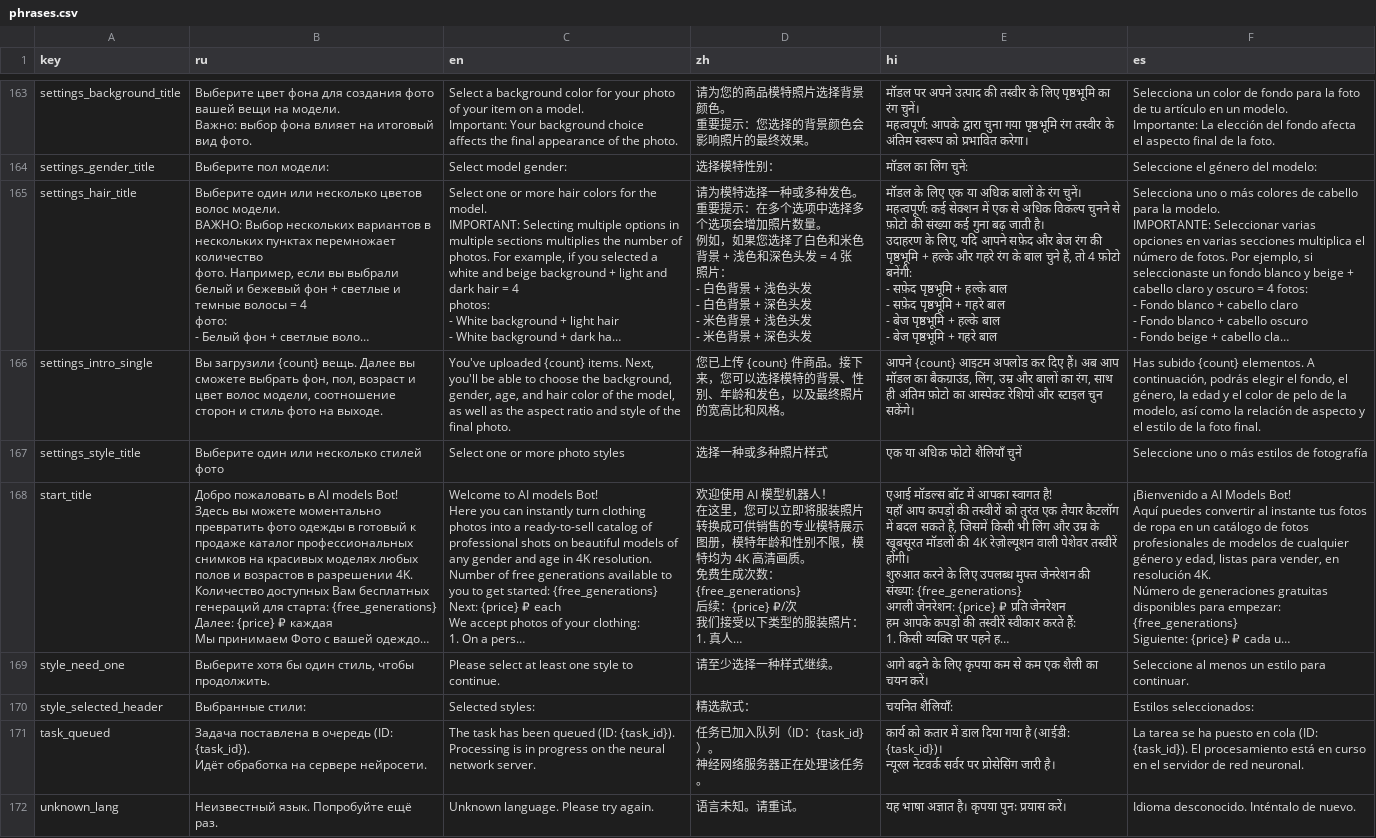
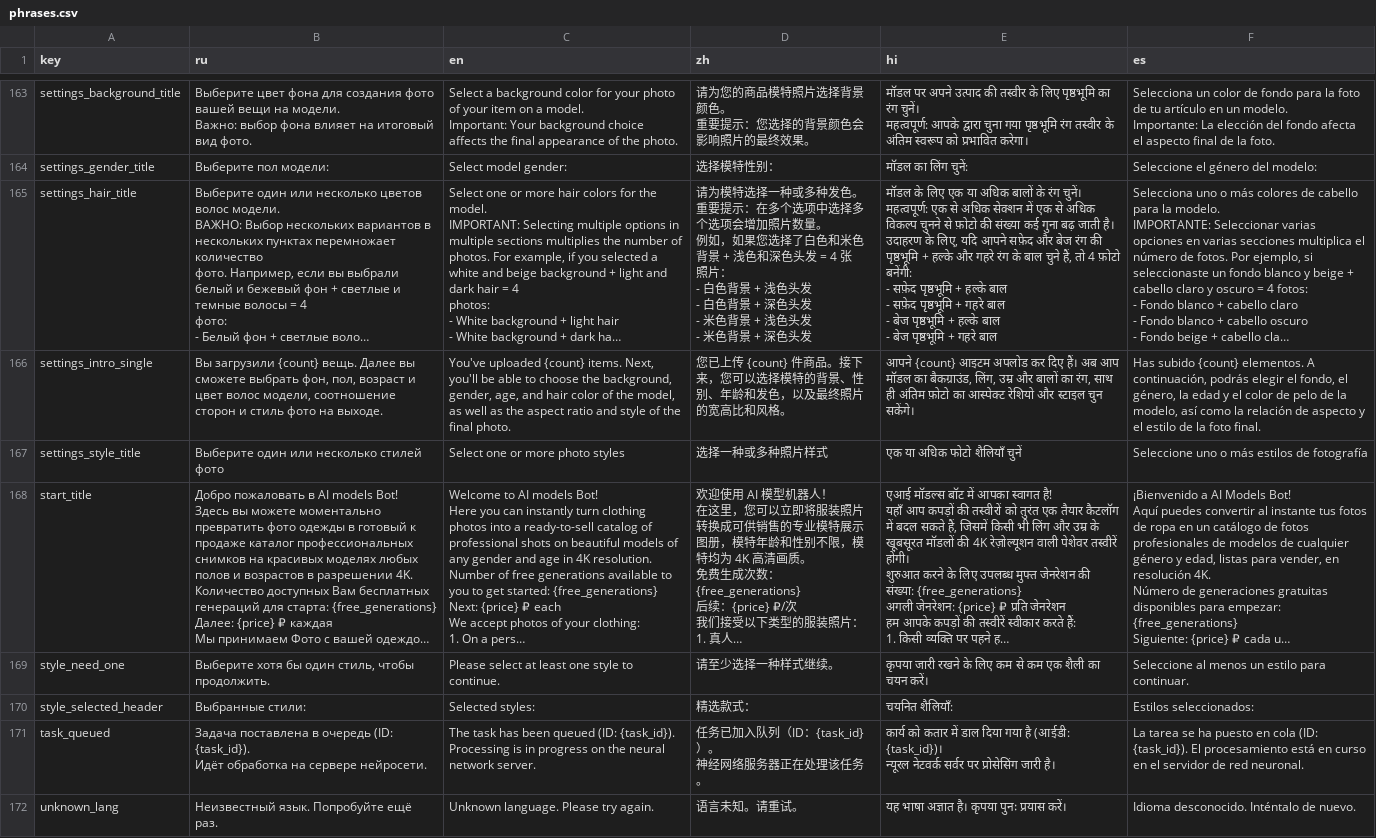
Before and after one commit to mchomak/Seedream_bot, a CSV file: locales/phrases.csv, drawn as a sheet; only a part is shown, gaps mark what is left out; long unchanged cells end in …; ↵ is a line break in a cell; the diff covers the shown part only; the diff names each change by its address in the sheet, - before the commit and + after, or states it on an @@ line.

```diff
--- a/locales/phrases.csv
+++ b/locales/phrases.csv
-E165 (hi): …चुनें। ↵ महत्वपूर्ण: कई सेक्शन में…
+E165 (hi): …चुनें। ↵ महत्वपूर्ण: एक से अधिक सेक्शन में…
-E169 (hi): आगे बढ़ने के लिए कृपया कम से…
+E169 (hi): कृपया जारी रखने के लिए कम से…
```
Also changed, not shown: 3 added rows and 23 edited cells elsewhere in this file, 1 other file.
